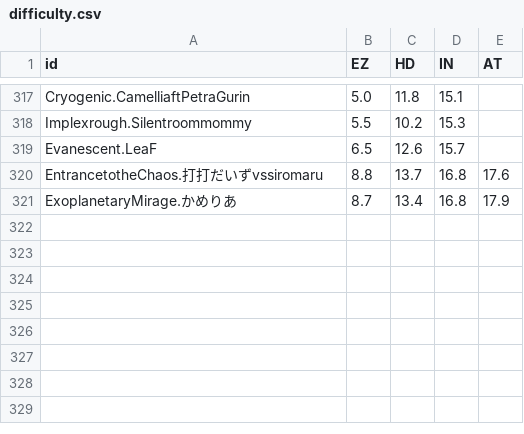
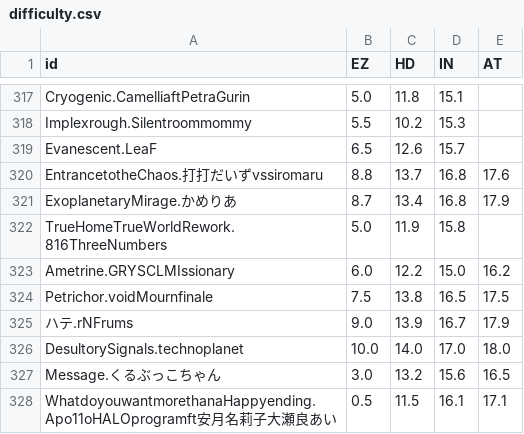
Before and after one commit to SanGeDian123/Phi-Score-Query, a CSV file: backend-source/info/difficulty.csv, drawn as a sheet; only a part is shown, gaps mark what is left out.

```diff
--- a/backend-source/info/difficulty.csv
+++ b/backend-source/info/difficulty.csv
@@ -321 +321,8 @@ EntrancetotheChaos.打打だいずvssiromaru,8.8,13.7,16.8,17.6
 ExoplanetaryMirage.かめりあ,8.7,13.4,16.8,17.9
+"TrueHomeTrueWorldRework.816ThreeNumbers","5.0","11.9","15.8",""
+"Ametrine.GRYSCLMIssionary","6.0","12.2","15.0","16.2"
+"Petrichor.voidMournfinale","7.5","13.8","16.5","17.5"
+"ハテ.rNFrums","9.0","13.9","16.7","17.9"
+"DesultorySignals.technoplanet","10.0","14.0","17.0","18.0"
+"Message.くるぶっこちゃん","3.0","13.2","15.6","16.5"
+"WhatdoyouwantmorethanaHappyending.Apo11oHALOprogramft安月名莉子大瀬良あい","0.5","11.5","16.1","17.1"
```
Also changed, not shown: app/src/main/assets/song_details.csv, app/src/main/assets/song_info.csv, 52 other files.
